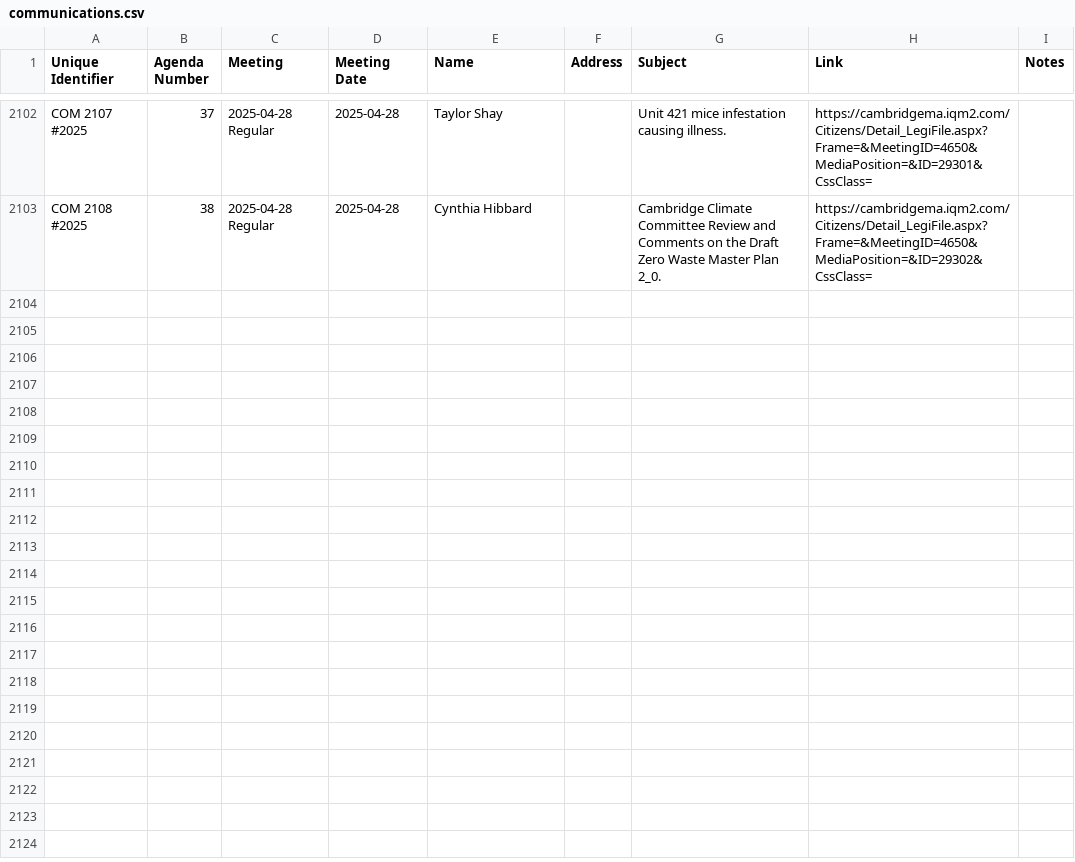
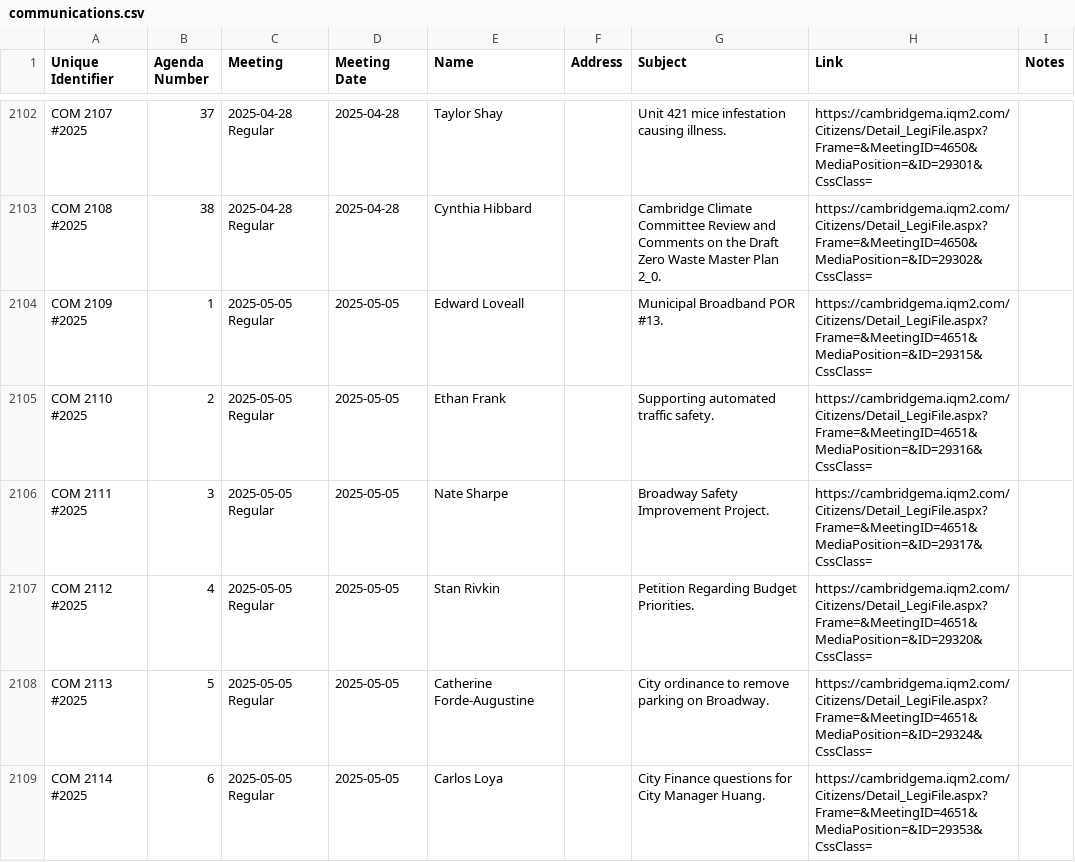
Before and after one commit to cjfman/Cambridge-Review, a CSV file: meeting_data/processed/2025/communications.csv, drawn as a sheet; only a part is shown, gaps mark what is left out; the diff names each change by its address in the sheet, - before the commit and + after, or states it on an @@ line.

```diff
--- a/meeting_data/processed/2025/communications.csv
+++ b/meeting_data/processed/2025/communications.csv
+row 2104: COM 2109 #2025 | 1 | 2025-05-05 Regular | 2025-05-05 | Edward Loveall |  | Municipal Broadband POR #13. | https://cambridgema.iqm2.com/Citizens/Detail_LegiFile.aspx?Frame=&MeetingID=4651&MediaPosition=&ID=29315&CssClass=
+row 2105: COM 2110 #2025 | 2 | 2025-05-05 Regular | 2025-05-05 | Ethan Frank |  | Supporting automated traffic safety. | https://cambridgema.iqm2.com/Citizens/Detail_LegiFile.aspx?Frame=&MeetingID=4651&MediaPosition=&ID=29316&CssClass=
+row 2106: COM 2111 #2025 | 3 | 2025-05-05 Regular | 2025-05-05 | Nate Sharpe |  | Broadway Safety Improvement Project. | https://cambridgema.iqm2.com/Citizens/Detail_LegiFile.aspx?Frame=&MeetingID=4651&MediaPosition=&ID=29317&CssClass=
+row 2107: COM 2112 #2025 | 4 | 2025-05-05 Regular | 2025-05-05 | Stan Rivkin |  | Petition Regarding Budget Priorities. | https://cambridgema.iqm2.com/Citizens/Detail_LegiFile.aspx?Frame=&MeetingID=4651&MediaPosition=&ID=29320&CssClass=
+row 2108: COM 2113 #2025 | 5 | 2025-05-05 Regular | 2025-05-05 | Catherine Forde-Augustine |  | City ordinance to remove parking on Broadway. | https://cambridgema.iqm2.com/Citizens/Detail_LegiFile.aspx?Frame=&MeetingID=4651&MediaPosition=&ID=29324&CssClass=
+row 2109: COM 2114 #2025 | 6 | 2025-05-05 Regular | 2025-05-05 | Carlos Loya |  | City Finance questions for City Manager Huang. | https://cambridgema.iqm2.com/Citizens/Detail_LegiFile.aspx?Frame=&MeetingID=4651&MediaPosition=&ID=29353&CssClass=
```
Also changed, not shown: meeting_data/processed/2025/applications_and_petitions.csv, meeting_data/processed/2025/policy_orders.csv, 37 other files.
